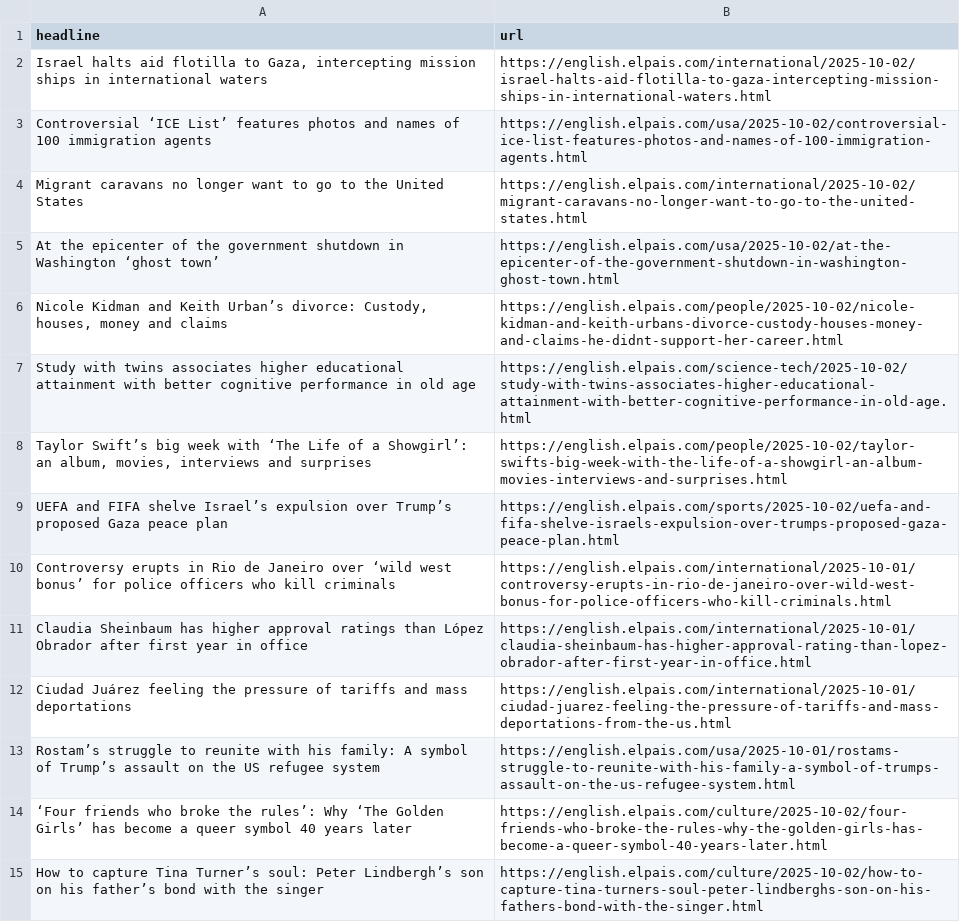
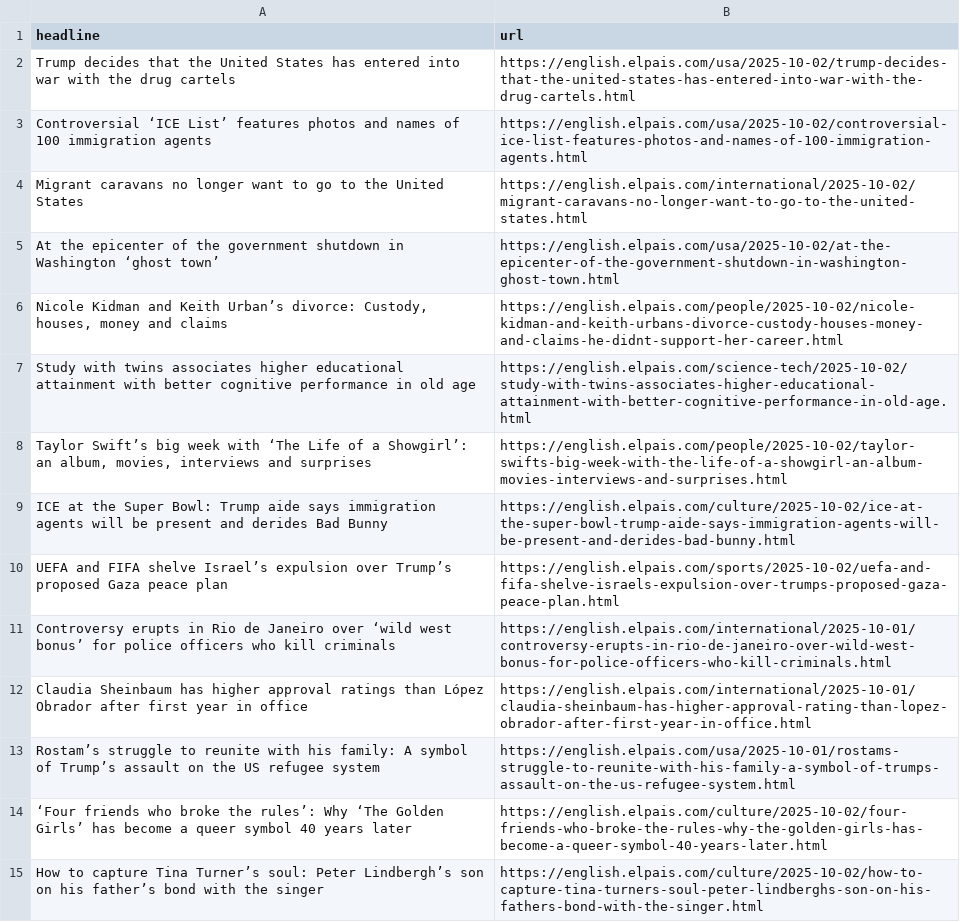
Before and after one commit to jam9501/el-pais-autoscraper, a CSV file: headlines.csv, drawn as a sheet; only a part is shown.

```diff
--- a/headlines.csv
+++ b/headlines.csv
@@ -1,3 +1,3 @@
 headline,url
-"Israel halts aid flotilla to Gaza, intercepting mission ships in international waters",https://english.elpais.com/international/2025-10-02/israel-halts-aid-flotilla-to-gaza-intercepting-mission-ships-in-international-waters.html
+Trump decides that the United States has entered into war with the drug cartels,https://english.elpais.com/usa/2025-10-02/trump-decides-that-the-united-states-has-entered-into-war-with-the-drug-cartels.html
 Controversial ‘ICE List’ features photos and names of 100 immigration agents ,https://english.elpais.com/usa/2025-10-02/controversial-ice-list-features-photos-and-names-of-100-immigration-agents.html
@@ -8,2 +8,3 @@ Study with twins associates higher educational attainment with better cognitive
 "Taylor Swift’s big week with ‘The Life of a Showgirl’: an album, movies, interviews and surprises ",https://english.elpais.com/people/2025-10-02/taylor-swifts-big-week-with-the-life-of-a-showgirl-an-album-movies-interviews-and-surprises.html
+ICE at the Super Bowl: Trump aide says immigration agents will be present and derides Bad Bunny ,https://english.elpais.com/culture/2025-10-02/ice-at-the-super-bowl-trump-aide-says-immigration-agents-will-be-present-and-derides-bad-bunny.html
 UEFA and FIFA shelve Israel’s expulsion over Trump’s proposed Gaza peace plan,https://english.elpais.com/sports/2025-10-02/uefa-and-fifa-shelve-israels-expulsion-over-trumps-proposed-gaza-peace-plan.html
@@ -11,3 +12,2 @@ Controversy erupts in Rio de Janeiro over ‘wild west bonus’ for police offic
 Claudia Sheinbaum has higher approval ratings than López Obrador after first year in office ,https://english.elpais.com/international/2025-10-01/claudia-sheinbaum-has-higher-approval-rating-than-lopez-obrador-after-first-year-in-office.html
-Ciudad Juárez feeling the pressure of tariffs and mass deportations,https://english.elpais.com/international/2025-10-01/ciudad-juarez-feeling-the-pressure-of-tariffs-and-mass-deportations-from-the-us.html
 Rostam’s struggle to reunite with his family: A symbol of Trump’s assault on the US refugee system ,https://english.elpais.com/usa/2025-10-01/rostams-struggle-to-reunite-with-his-family-a-symbol-of-trumps-assault-on-the-us-refugee-system.html
```
